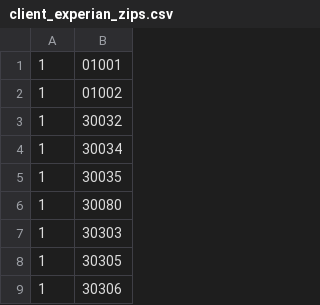
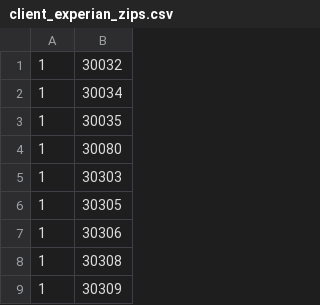
Before and after one commit to santaswarup/baldur, a CSV file: src/main/resources/client_experian_zips.csv, drawn as a sheet; only a part is shown; the shorter side is filled out with more unchanged rows; the diff names each change by its address in the sheet, - before the commit and + after, or states it on an @@ line.

Commit message:
removing test zip codes from resource

```diff
--- a/src/main/resources/client_experian_zips.csv
+++ b/src/main/resources/client_experian_zips.csv
-row 1: 1 | 01001
-row 2: 1 | 01002
```
